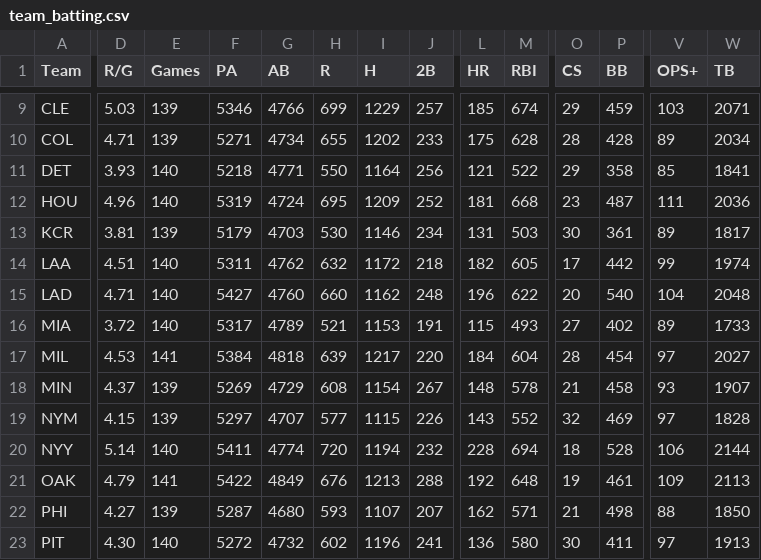
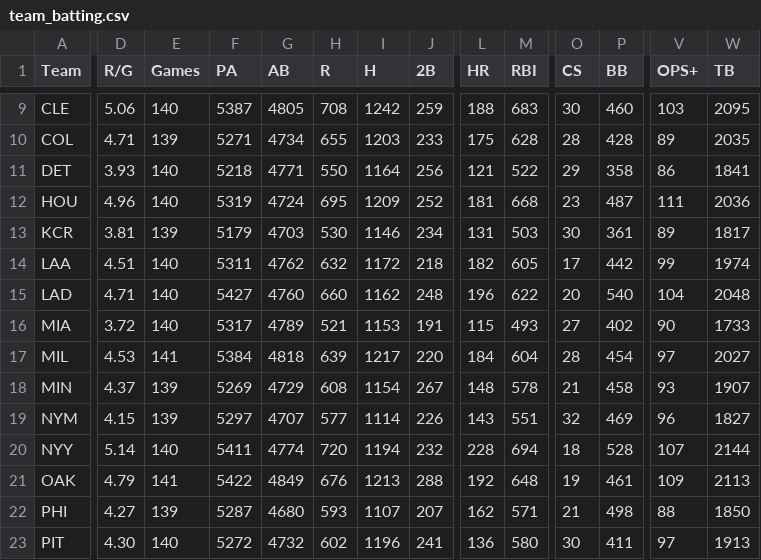
Before and after one commit to EGoms/baseball, a CSV file: team_batting.csv, drawn as a sheet; only a part is shown, gaps mark what is left out; the diff covers the shown part only; the diff names each change by its address in the sheet, - before the commit and + after, or states it on an @@ line.

```diff
--- a/team_batting.csv
+++ b/team_batting.csv
-D9 (R/G): 5.03
+D9 (R/G): 5.06
-E9 (Games): 139
+E9 (Games): 140
-F9 (PA): 5346
+F9 (PA): 5387
-G9 (AB): 4766
+G9 (AB): 4805
-H9 (R): 699
+H9 (R): 708
-I9 (H): 1229
+I9 (H): 1242
-J9 (2B): 257
+J9 (2B): 259
-L9 (HR): 185
+L9 (HR): 188
-M9 (RBI): 674
+M9 (RBI): 683
-O9 (CS): 29
+O9 (CS): 30
-P9 (BB): 459
+P9 (BB): 460
-W9 (TB): 2071
+W9 (TB): 2095
-I10 (H): 1202
+I10 (H): 1203
-W10 (TB): 2034
+W10 (TB): 2035
-V11 (OPS+): 85
+V11 (OPS+): 86
-V16 (OPS+): 89
+V16 (OPS+): 90
-I19 (H): 1115
+I19 (H): 1114
-M19 (RBI): 552
+M19 (RBI): 551
-V19 (OPS+): 97
+V19 (OPS+): 96
-W19 (TB): 1828
+W19 (TB): 1827
-V20 (OPS+): 106
+V20 (OPS+): 107
```
Also changed, not shown: 157 edited cells elsewhere in this file, batting.csv, pitching.csv, 2 other files.
